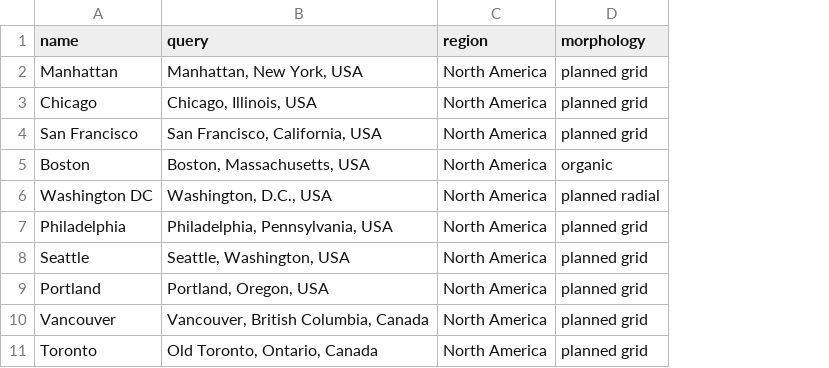
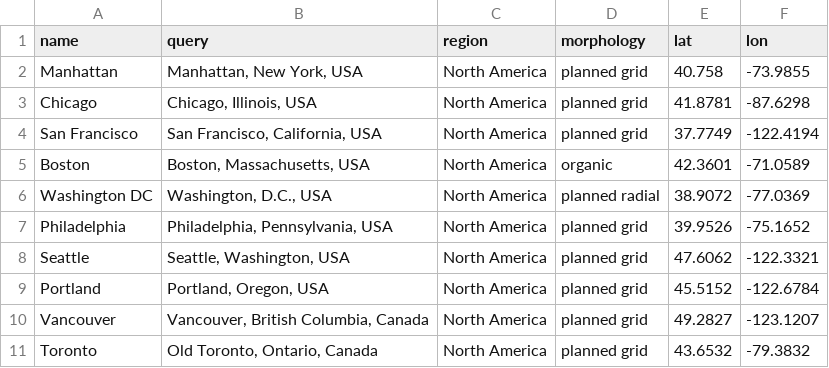
Before and after one commit to Addy-bbk/city-maps, a CSV file: data/cities.csv, drawn as a sheet; only a part is shown; the diff names each change by its address in the sheet, - before the commit and + after, or states it on an @@ line.

Commit message:
Add fixed-radius dataset (18 cities) with stored-coordinate extraction

```diff
--- a/data/cities.csv
+++ b/data/cities.csv
+column E (lat), rows 2-11: 40.758 | 41.8781 | 37.7749 | 42.3601 | 38.9072 | 39.9526 | 47.6062 | 45.5152 | 49.2827 | 43.6532
+column F (lon), rows 2-11: -73.9855 | -87.6298 | -122.4194 | -71.0589 | -77.0369 | -75.1652 | -122.3321 | -122.6784 | -123.1207 | -79.3832
```
Also changed, not shown: 30 other files.
